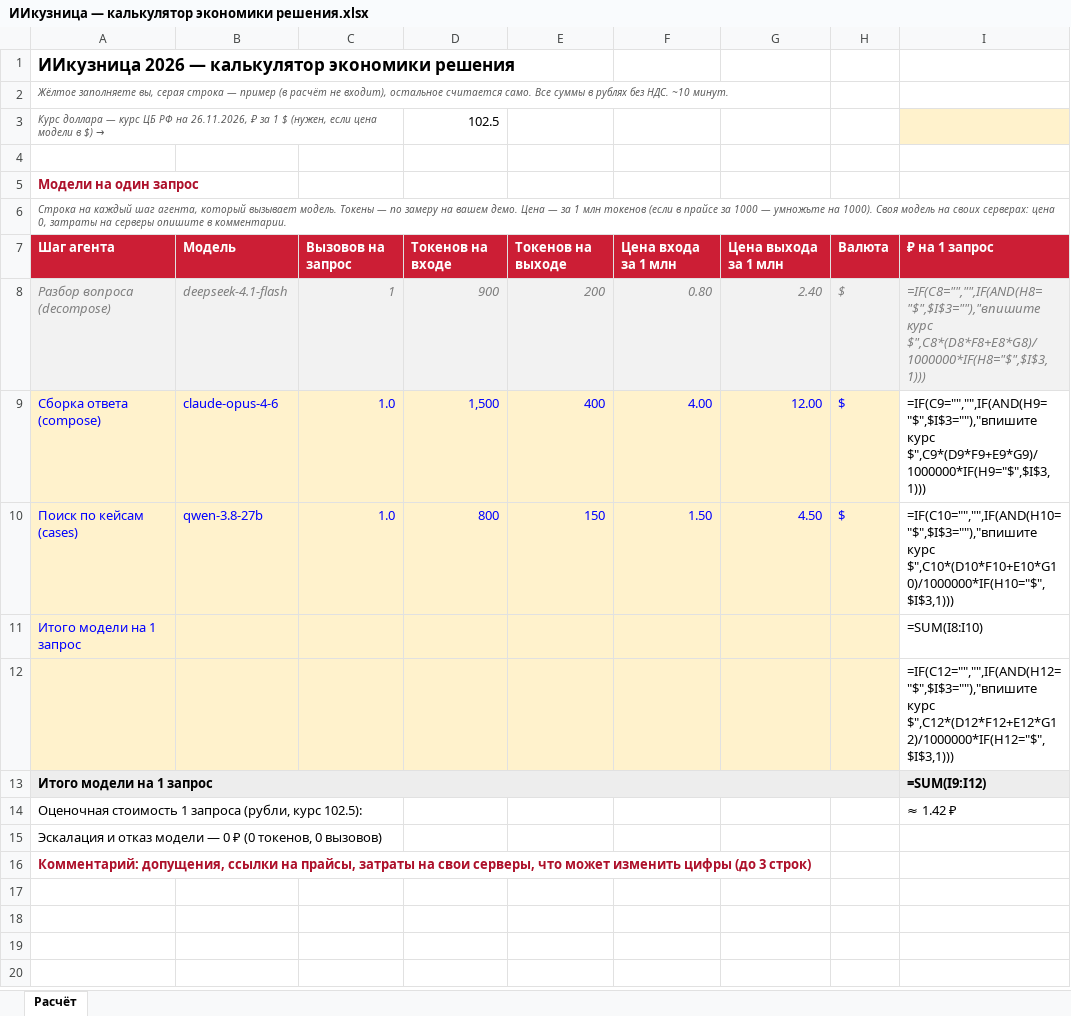
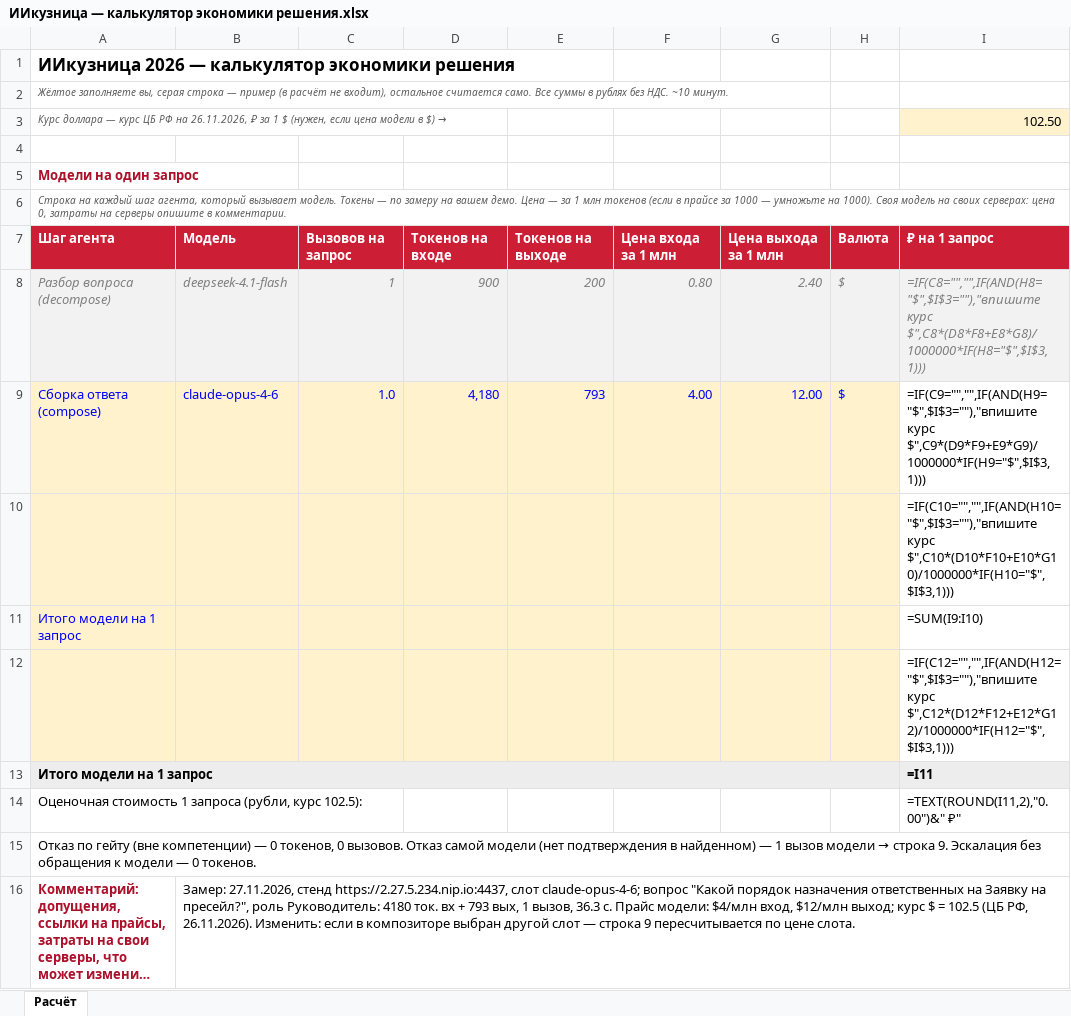
Before and after one commit to ykbojak-alt/lex-kuznitsa, an Excel workbook: docs/ИИкузница — калькулятор экономики решения.xlsx, sheet Расчёт, drawn as a sheet; long unchanged cells end in …; values as stored, in another font and other column widths than the file's, no borders; formulas without a stored value are shown as written; removed rows and columns are numbered as before the commit, all else as after; the diff names each change by its address in the sheet, - before the commit and + after, or states it on an @@ line.

```diff
--- a/docs/ИИкузница — калькулятор экономики решения.xlsx (sheet Расчёт)
+++ b/docs/ИИкузница — калькулятор экономики решения.xlsx (sheet Расчёт)
-D3: 102.5
+D3: (empty)
-I3: (empty)
+I3: 102.50
-D9: 1,500
+D9: 4,180
-E9: 400
+E9: 793
-row 10: Поиск по кейсам (cases) | qwen-3.8-27b | 1.0 | 800 | 150 | 1.50 | 4.50 | $ | =IF(C10="","",IF(AND(H10="$",$I$3=""),"впишите курс $",C10*(D10*F10+E10*G10)/1000000*IF(H10="$",$I$3,1)))
+row 10:  |  |  |  |  |  |  |  | =IF(C10="","",IF(AND(H10="$",$I$3=""),"впишите курс $",C10*(D10*F10+E10*G10)/1000000*IF(H10="$",$I$3,1)))
-I11: =SUM(I8:I10)
+I11: =SUM(I9:I10)
-I13: =SUM(I9:I12)
+I13: =I11
-I14: ≈ 1.42 ₽
+I14: =TEXT(ROUND(I11,2),"0.00")&" ₽"
@@ A15: Эскалация и отказ модели — 0 ₽ (0 токенов, 0 вызовов) → Отказ по гейту (вне компетенции) — 0 токенов, 0 вызовов. Отказ самой модели (нет подтверждения в найденном) — 1 вызов модели → строка 9. Эскалация без обращения к модели — 0 токенов. @@
-B16: (empty)
+B16: Замер: 27.11.2026, стенд https://2.27.5.234.nip.io:4437, слот claude-opus-4-6; вопрос "Какой порядок назначения ответственных на Заявку на пресейл?", роль Руководитель: 4180 ток. вх + 793 вых, 1 вызов, 36.3 с. Прайс модели: $4/млн вход, $12/млн выход; курс $ = 102.5 (ЦБ РФ, 26.11.2026). Изменить: если в композиторе выбран другой слот — строка 9 пересчитывается по цене слота.
```
Also changed, not shown: 8 other files.
